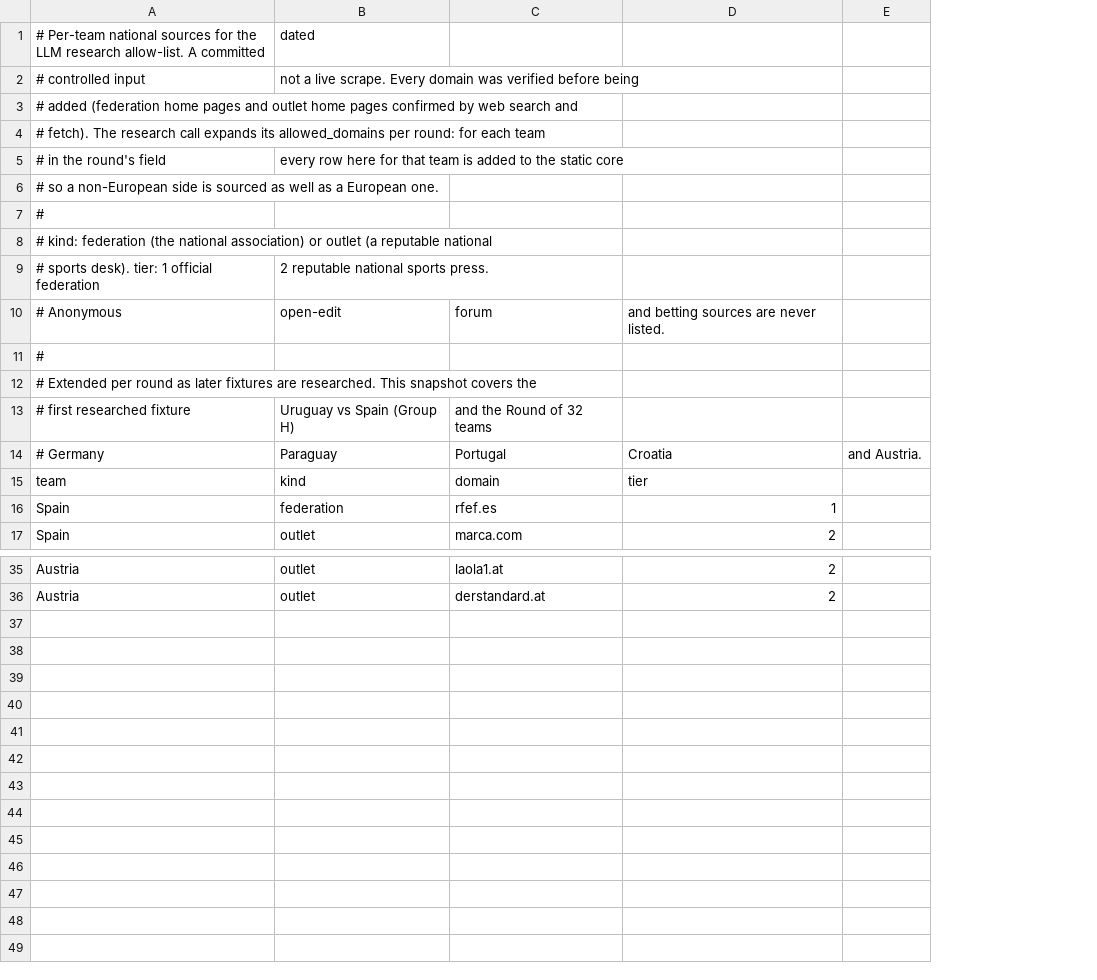
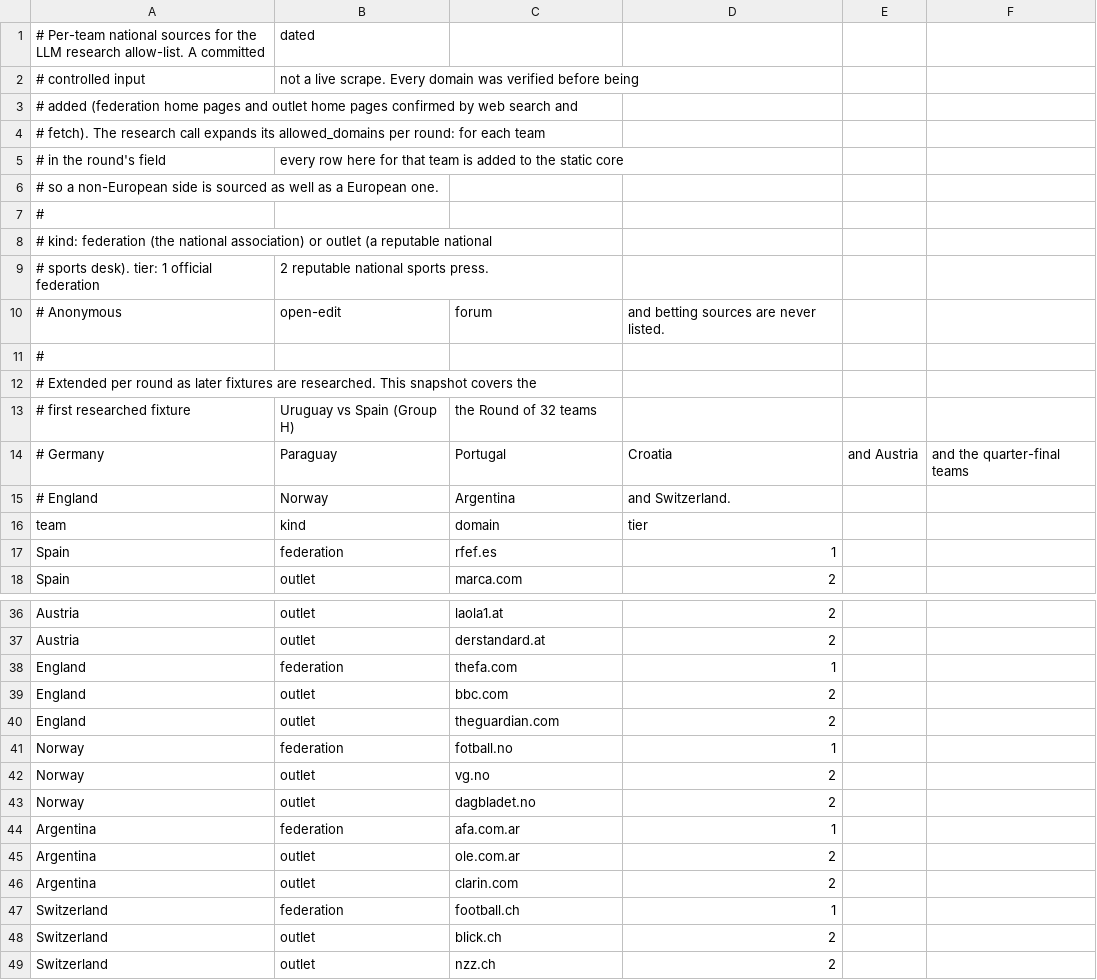
Before and after one commit to HasanYoussef-AI/architect-worldcup, a CSV file: data/llm/national_sources_2026-06-28.csv, drawn as a sheet; only a part is shown, gaps mark what is left out; removed rows and columns are numbered as before the commit, all else as after; the diff names each change by its address in the sheet, - before the commit and + after, or states it on an @@ line.

Commit message:
sources: add national allow-list rows for the four quarter-final teams

```diff
--- a/data/llm/national_sources_2026-06-28.csv
+++ b/data/llm/national_sources_2026-06-28.csv
-column E, row 14: and Austria.
+column E, row 14: and Austria
+column F, row 14: and the quarter-final teams
-C13: and the Round of 32 teams
+C13: the Round of 32 teams
+row 15: # England | Norway | Argentina | and Switzerland.
+row 38: England | federation | thefa.com | 1
+row 39: England | outlet | bbc.com | 2
+row 40: England | outlet | theguardian.com | 2
+row 41: Norway | federation | fotball.no | 1
+row 42: Norway | outlet | vg.no | 2
+row 43: Norway | outlet | dagbladet.no | 2
+row 44: Argentina | federation | afa.com.ar | 1
+row 45: Argentina | outlet | ole.com.ar | 2
+row 46: Argentina | outlet | clarin.com | 2
+row 47: Switzerland | federation | football.ch | 1
+row 48: Switzerland | outlet | blick.ch | 2
+row 49: Switzerland | outlet | nzz.ch | 2
```
